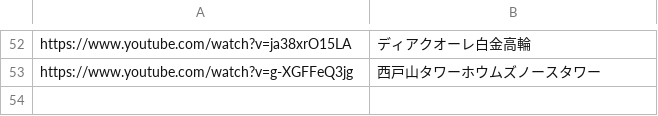
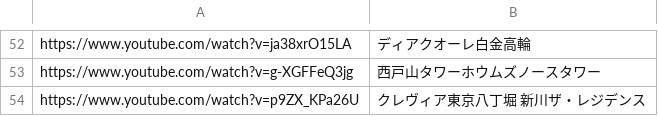
Before and after one commit to officialyunox07-hub/clover-scraping, a CSV file: youtube_properties.csv, drawn as a sheet; only a part is shown, gaps mark what is left out; the diff names each change by its address in the sheet, - before the commit and + after, or states it on an @@ line.

Commit message:
Update youtube_properties.csv

```diff
--- a/youtube_properties.csv
+++ b/youtube_properties.csv
+row 54: https://www.youtube.com/watch?v=p9ZX_KPa26U | クレヴィア東京八丁堀 新川ザ・レジデンス
```
